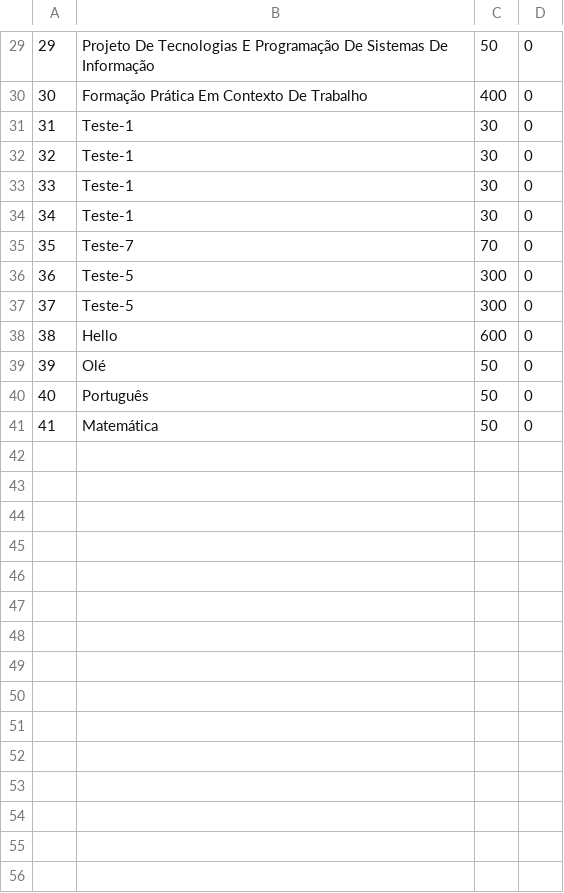
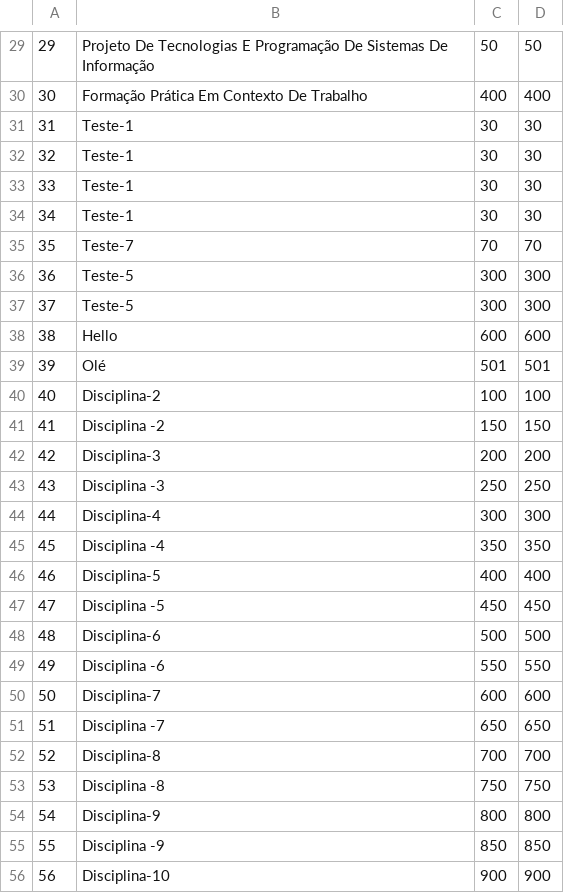
Before and after one commit to NunoVilhenaSantos/School-Project, a CSV file: School Project/XFiles/CoursesFile.csv, drawn as a sheet; only a part is shown, gaps mark what is left out; the diff covers the shown part only.

```diff
--- a/School Project/XFiles/CoursesFile.csv
+++ b/School Project/XFiles/CoursesFile.csv
@@ -29,13 +29,28 @@
-29;Projeto De Tecnologias E Programação De Sistemas De Informação;50;0
-30;Formação Prática Em Contexto De Trabalho;400;0
-31;Teste-1;30;0
-32;Teste-1;30;0
-33;Teste-1;30;0
-34;Teste-1;30;0
-35;Teste-7;70;0
-36;Teste-5;300;0
-37;Teste-5;300;0
-38;Hello;600;0
-39;Olé;50;0
-40;Português;50;0
-41;Matemática;50;0
+29;Projeto De Tecnologias E Programação De Sistemas De Informação;50;50
+30;Formação Prática Em Contexto De Trabalho;400;400
+31;Teste-1;30;30
+32;Teste-1;30;30
+33;Teste-1;30;30
+34;Teste-1;30;30
+35;Teste-7;70;70
+36;Teste-5;300;300
+37;Teste-5;300;300
+38;Hello;600;600
+39;Olé;501;501
+40;Disciplina-2;100;100
+41;Disciplina -2;150;150
+42;Disciplina-3;200;200
+43;Disciplina -3;250;250
+44;Disciplina-4;300;300
+45;Disciplina -4;350;350
+46;Disciplina-5;400;400
+47;Disciplina -5;450;450
+48;Disciplina-6;500;500
+49;Disciplina -6;550;550
+50;Disciplina-7;600;600
+51;Disciplina -7;650;650
+52;Disciplina-8;700;700
+53;Disciplina -8;750;750
+54;Disciplina-9;800;800
+55;Disciplina -9;850;850
+56;Disciplina-10;900;900
```
Also changed, not shown: 16 added rows and 32 edited cells elsewhere in this file, School Project/XFiles/SchoolClassesFile.csv, School Project/bin/Debug/net7.0-windows/XFiles/SchoolClassesFile.csv, 26 other files.
